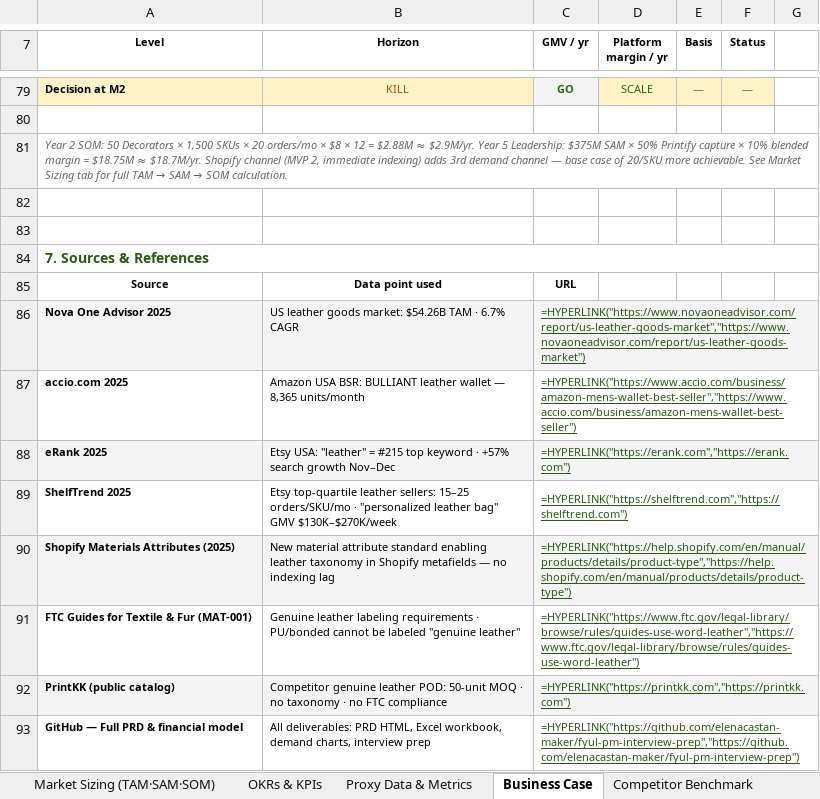
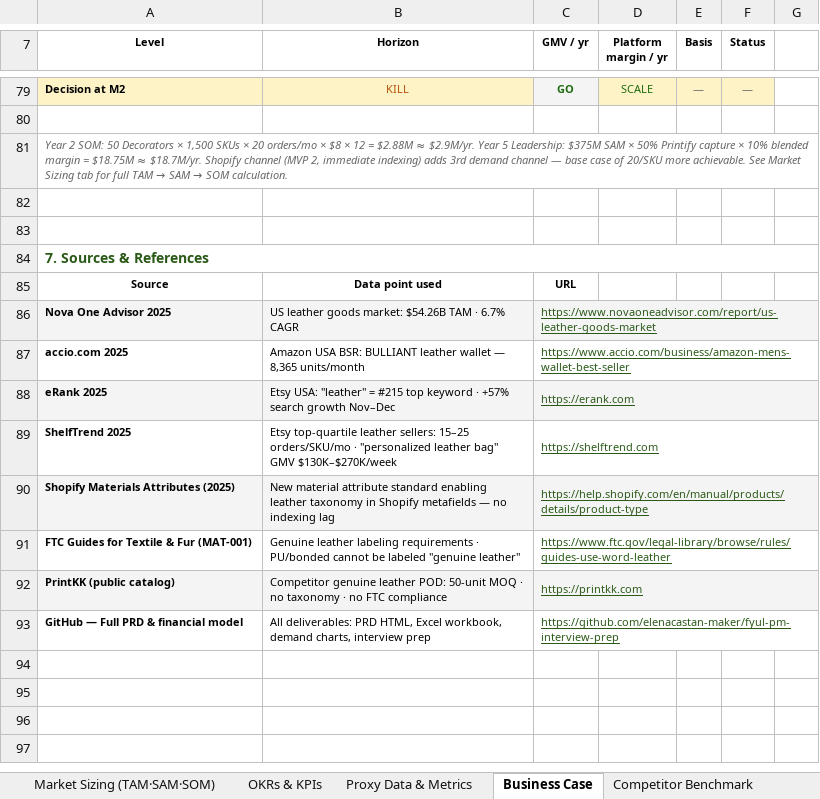
Before and after one commit to elenacastan-maker/fyul-pm-interview-prep, an Excel workbook: deliverables/FYUL_Leather_Financial_Model.xlsx, sheet Business Case, drawn as a sheet; only a part is shown, gaps mark what is left out; values as stored, in another font and other column widths than the file's, no borders; formulas without a stored value are shown as written; charts and pictures not drawn; the diff names each change by its address in the sheet, - before the commit and + after, or states it on an @@ line.

```diff
--- a/deliverables/FYUL_Leather_Financial_Model.xlsx (sheet Business Case)
+++ b/deliverables/FYUL_Leather_Financial_Model.xlsx (sheet Business Case)
-C86 (GMV / yr): =HYPERLINK("https://www.novaoneadvisor.com/report/us-leather-goods-market","https://www.novaoneadvisor.com/report/us-leather-goods-market")
+C86 (GMV / yr): https://www.novaoneadvisor.com/report/us-leather-goods-market
-C87 (GMV / yr): =HYPERLINK("https://www.accio.com/business/amazon-mens-wallet-best-seller","https://www.accio.com/business/amazon-mens-wallet-best-seller")
+C87 (GMV / yr): https://www.accio.com/business/amazon-mens-wallet-best-seller
-C88 (GMV / yr): =HYPERLINK("https://erank.com","https://erank.com")
+C88 (GMV / yr): https://erank.com
-C89 (GMV / yr): =HYPERLINK("https://shelftrend.com","https://shelftrend.com")
+C89 (GMV / yr): https://shelftrend.com
-C90 (GMV / yr): =HYPERLINK("https://help.shopify.com/en/manual/products/details/product-type","https://help.shopify.com/en/manual/products/details/product-type")
+C90 (GMV / yr): https://help.shopify.com/en/manual/products/details/product-type
-C91 (GMV / yr): =HYPERLINK("https://www.ftc.gov/legal-library/browse/rules/guides-use-word-leather","https://www.ftc.gov/legal-library/browse/rules/guides-use-word-leather")
+C91 (GMV / yr): https://www.ftc.gov/legal-library/browse/rules/guides-use-word-leather
-C92 (GMV / yr): =HYPERLINK("https://printkk.com","https://printkk.com")
+C92 (GMV / yr): https://printkk.com
-C93 (GMV / yr): =HYPERLINK("https://github.com/elenacastan-maker/fyul-pm-interview-prep","https://github.com/elenacastan-maker/fyul-pm-interview-prep")
+C93 (GMV / yr): https://github.com/elenacastan-maker/fyul-pm-interview-prep
```
Also changed, not shown: sheet OKRs & KPIs, sheet References, sheet Proxy Data & Metrics, charts or pictures.
